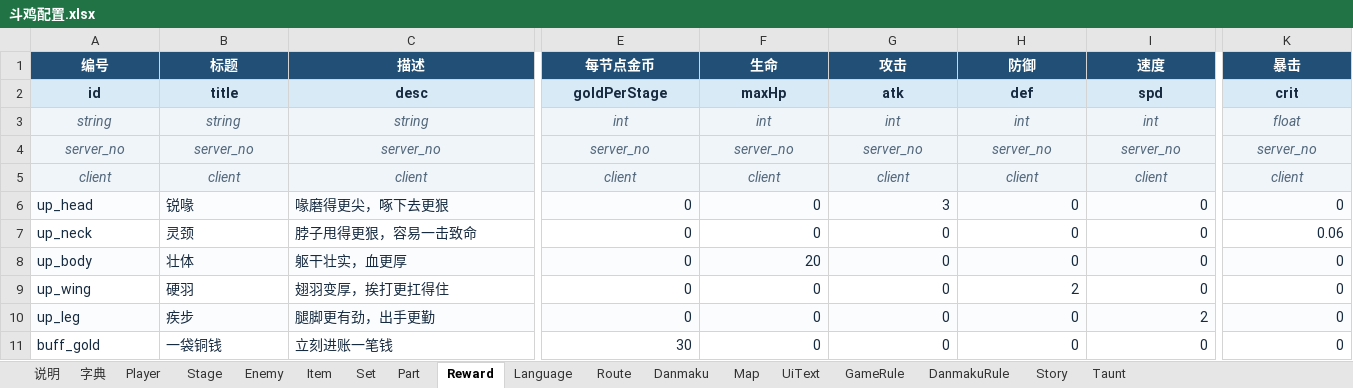
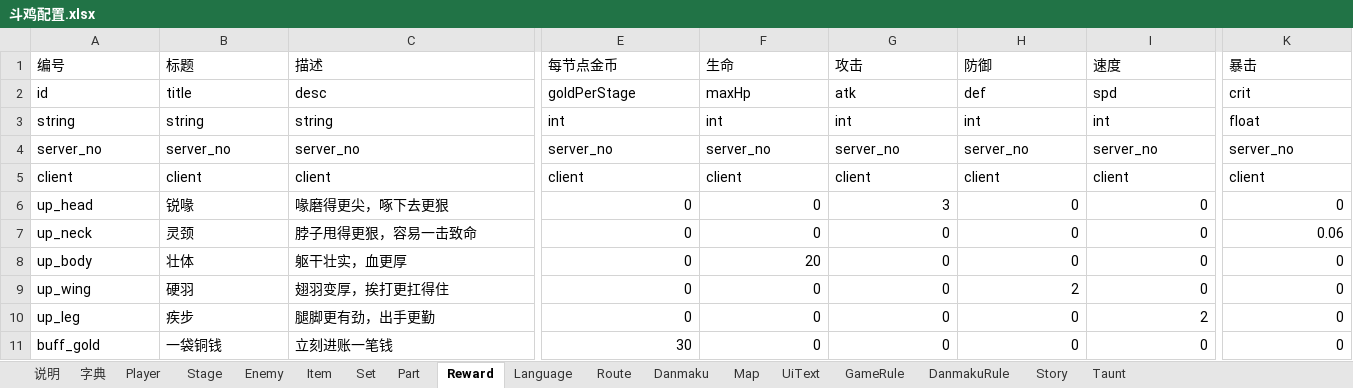
Before and after one commit to lxy2109/chicken-battle, an Excel workbook: excel/斗鸡配置.xlsx, sheet Reward, drawn as a sheet; only a part is shown, gaps mark what is left out; values as stored, in another font and other column widths than the file's, no borders; the diff covers the shown part only; the diff names each change by its address in the sheet, - before the commit and + after, or states it on an @@ line.

```diff
--- a/excel/斗鸡配置.xlsx (sheet Reward)
+++ b/excel/斗鸡配置.xlsx (sheet Reward)
@@ A1:K1 alignment: center → left, fill: #214F75 → none, bold: on → off, text colour: #FFFFFF → black @@
-A2:K5 alignment: center
+A2:K5 alignment: left
@@ A2:K2 text colour: #172B40 → black, bold: on → off, fill: #D9EAF7 → none @@
@@ A3:K5 fill: #F0F5FA → none, italic: on → off, text colour: #52677A → black @@
-A6:I8 text colour: #172B40
+A6:I8 text colour: black
-A6:K6 fill: #FAFCFE
+A6:K6 fill: none
-K6:K8 text colour: #172B40
+K6:K8 text colour: black
-A8:K8 fill: #FAFCFE
+A8:K8 fill: none
-A9:K9 text colour: #172B40
+A9:K9 text colour: black
-A10:I10 text colour: #172B40
+A10:I10 text colour: black
-A10:K10 fill: #FAFCFE
+A10:K10 fill: none
-K10 text colour: #172B40
+K10 text colour: black
-A11:C11 text colour: #172B40
+A11:C11 text colour: black
-E11:I11 text colour: #172B40
+E11:I11 text colour: black
-K11 text colour: #172B40
+K11 text colour: black
```
Also changed, not shown: cell formats elsewhere in this sheet, sheet Item, sheet Set, sheet Enemy, sheet Player, sheet Danmaku, sheet Taunt, 11 more sheets, 7 other files.
